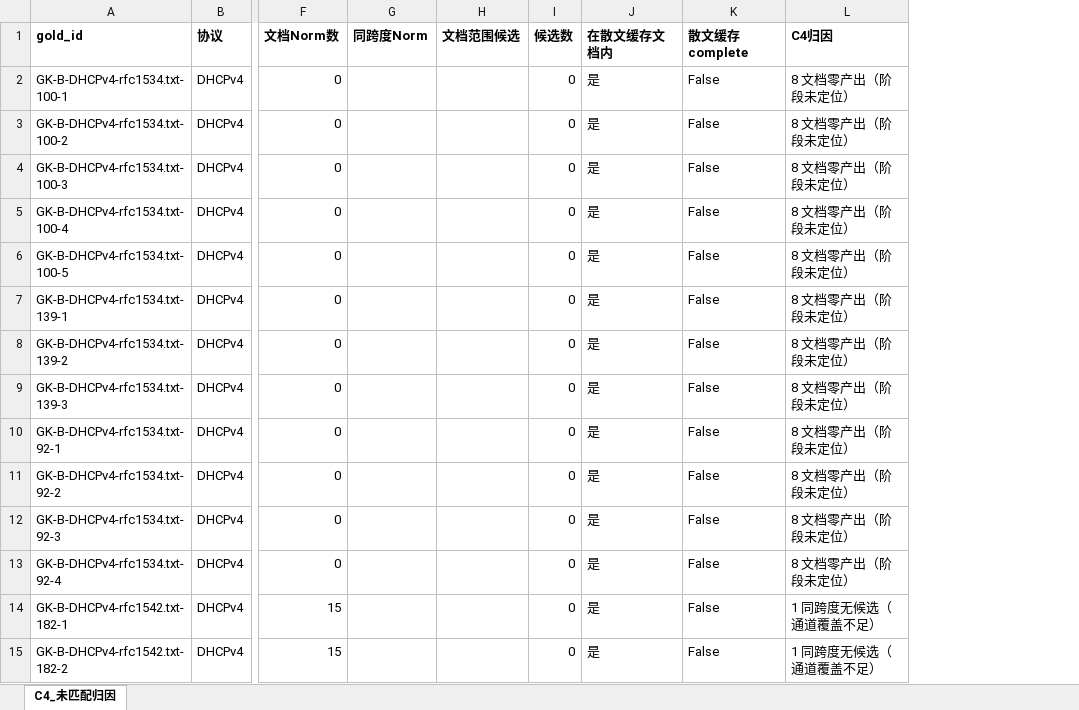
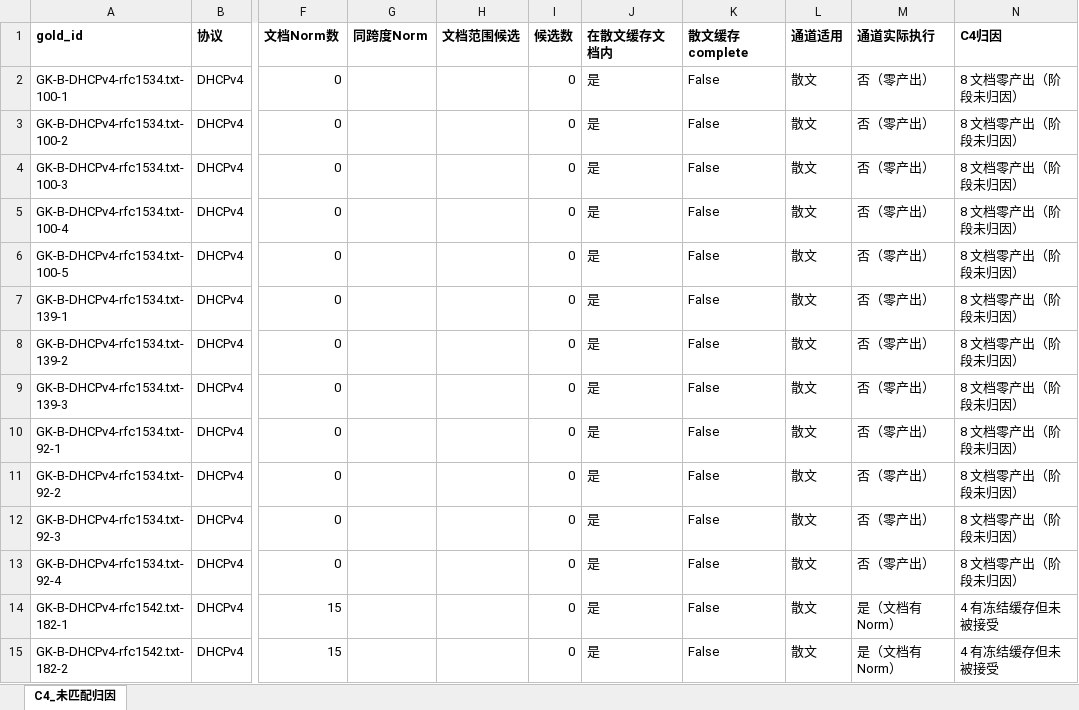
Before and after one commit to sssxzl/ProtoKG, an Excel workbook: docs/实施/待办与勘误/M0对账交付/M1-Q8-V2-E4-R28_Gold复用与质量对账/R28-C_110条未匹配记录归因.xlsx, sheet C4_未匹配归因, drawn as a sheet; only a part is shown, gaps mark what is left out; values as stored, in another font and other column widths than the file's, no borders; addresses are those after the commit; the diff covers the shown part only; the diff names each change by its address in the sheet, - before the commit and + after, or states it on an @@ line.

```diff
--- a/docs/实施/待办与勘误/M0对账交付/M1-Q8-V2-E4-R28_Gold复用与质量对账/R28-C_110条未匹配记录归因.xlsx (sheet C4_未匹配归因)
+++ b/docs/实施/待办与勘误/M0对账交付/M1-Q8-V2-E4-R28_Gold复用与质量对账/R28-C_110条未匹配记录归因.xlsx (sheet C4_未匹配归因)
+column L (通道适用), rows 2-15: all 散文
+column M (通道实际执行), rows 2-15: 否（零产出） | 否（零产出） | 否（零产出） | 否（零产出） | 否（零产出） | 否（零产出） | 否（零产出） | 否（零产出） | 否（零产出） | 否（零产出） | 否（零产出） | 否（零产出） | 是（文档有 Norm） | 是（文档有 Norm）
-N2:N13 (C4归因): 8 文档零产出（阶段未定位）
+N2:N13 (C4归因): 8 文档零产出（阶段未归因）
-N14:N15 (C4归因): 1 同跨度无候选（通道覆盖不足）
+N14:N15 (C4归因): 4 有冻结缓存但未被接受
```
Also changed, not shown: 96 edited cells elsewhere in this sheet, docs/实施/待办与勘误/M0对账交付/M1-Q8-V2-E4-R28_Gold复用与质量对账/R28-C_抽取机会与阶段覆盖对账.xlsx, 7 other files.
